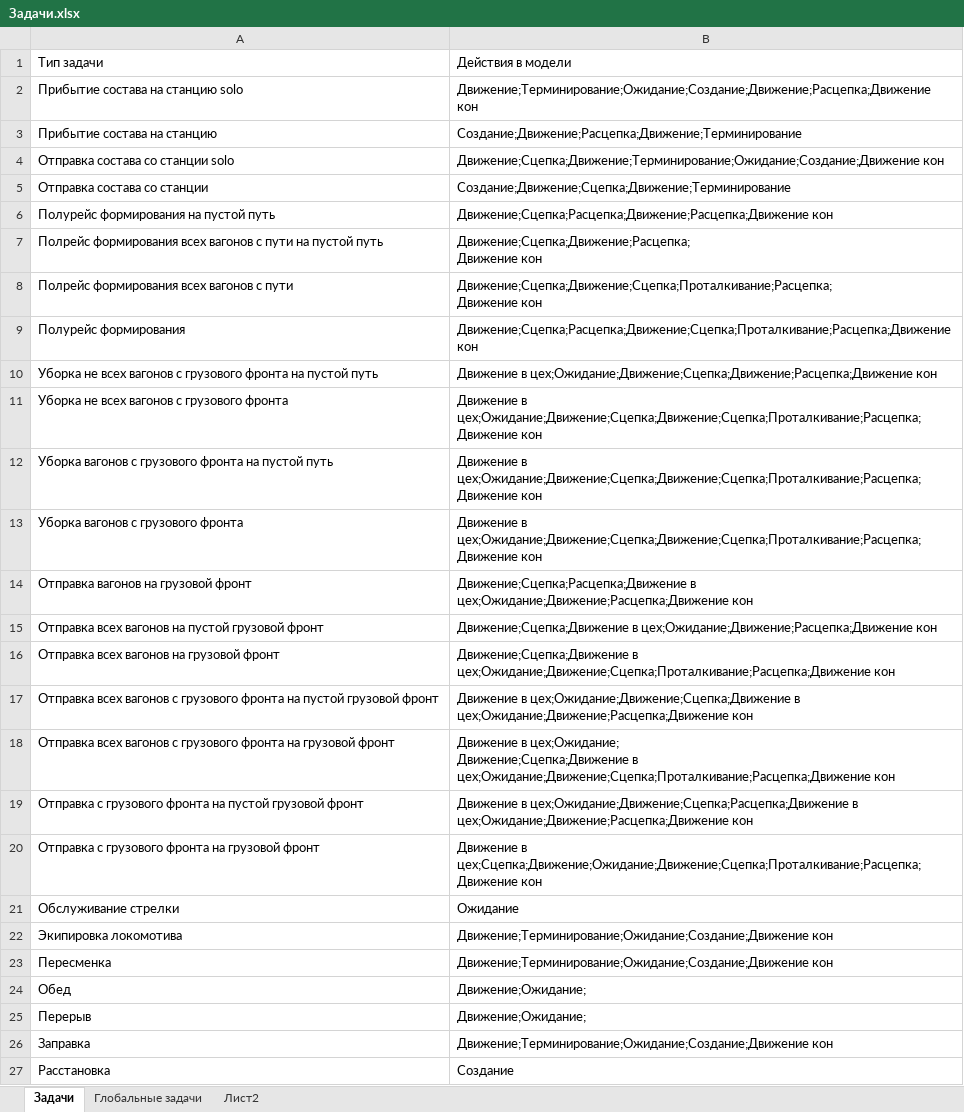
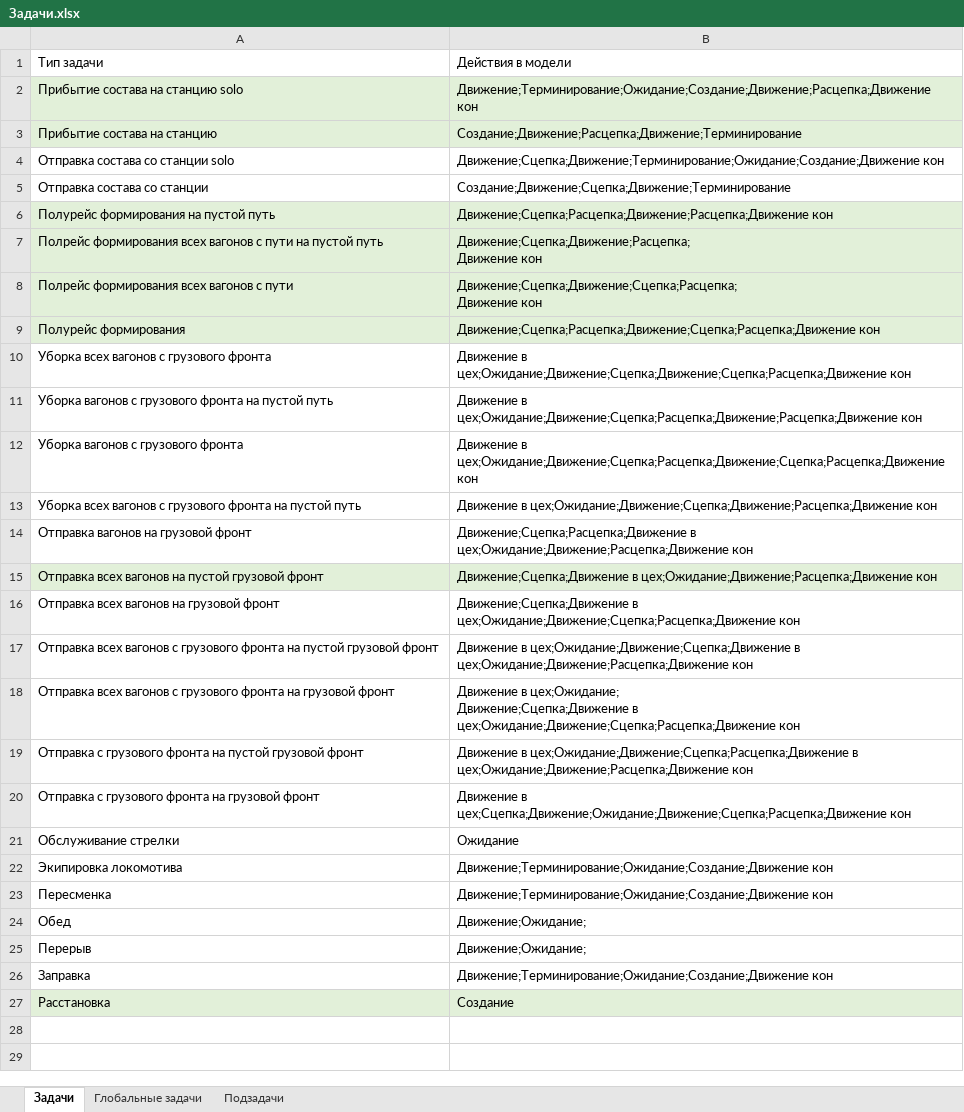
Before and after one commit to Mrakobeznt/zd_station, an Excel workbook: motmos_zd/Справочники/Задачи.xlsx, sheet Задачи, drawn as a sheet; values as stored, in another font and other column widths than the file's, no borders; removed rows and columns are numbered as before the commit, all else as after; ↵ is a line break in a cell; the diff names each change by its address in the sheet, - before the commit and + after, or states it on an @@ line.

```diff
--- a/motmos_zd/Справочники/Задачи.xlsx (sheet Задачи)
+++ b/motmos_zd/Справочники/Задачи.xlsx (sheet Задачи)
-sheet tab: Лист2
+sheet tab: Подзадачи
-A2:B3 fill: none
+A2:B3 fill: #E2F0D9
-A6:B9 fill: none
+A6:B9 fill: #E2F0D9
-B8: Движение;Сцепка;Движение;Сцепка;Проталкивание;Расцепка; ↵ Движение кон
+B8: Движение;Сцепка;Движение;Сцепка;Расцепка; ↵ Движение кон
-B9: Движение;Сцепка;Расцепка;Движение;Сцепка;Проталкивание;Расцепка;Движение кон
+B9: Движение;Сцепка;Расцепка;Движение;Сцепка;Расцепка;Движение кон
-row 10: Уборка не всех вагонов с грузового фронта на пустой путь | Движение в цех;Ожидание;Движение;Сцепка;Движение;Расцепка;Движение кон
-A10: Уборка не всех вагонов с грузового фронта
+A10: Уборка всех вагонов с грузового фронта
-B10: Движение в цех;Ожидание;Движение;Сцепка;Движение;Сцепка;Проталкивание;Расцепка;Движение кон
+B10: Движение в цех;Ожидание;Движение;Сцепка;Движение;Сцепка;Расцепка;Движение кон
-B11: Движение в цех;Ожидание;Движение;Сцепка;Движение;Сцепка;Проталкивание;Расцепка;Движение кон
+B11: Движение в цех;Ожидание;Движение;Сцепка;Расцепка;Движение;Расцепка;Движение кон
-B12: Движение в цех;Ожидание;Движение;Сцепка;Движение;Сцепка;Проталкивание;Расцепка;Движение кон
+B12: Движение в цех;Ожидание;Движение;Сцепка;Расцепка;Движение;Сцепка;Расцепка;Движение кон
+row 13: Уборка всех вагонов с грузового фронта на пустой путь | Движение в цех;Ожидание;Движение;Сцепка;Движение;Расцепка;Движение кон
-A15:B15 fill: none
+A15:B15 fill: #E2F0D9
-B16: Движение;Сцепка;Движение в цех;Ожидание;Движение;Сцепка;Проталкивание;Расцепка;Движение кон
+B16: Движение;Сцепка;Движение в цех;Ожидание;Движение;Сцепка;Расцепка;Движение кон
-B18: …Движение;Сцепка;Движение в цех;Ожидание;Движение;Сцепка;Проталкивание;Расцепка;Движение кон
+B18: …Движение;Сцепка;Движение в цех;Ожидание;Движение;Сцепка;Расцепка;Движение кон
-B20: Движение в цех;Сцепка;Движение;Ожидание;Движение;Сцепка;Проталкивание;Расцепка;Движение кон
+B20: Движение в цех;Сцепка;Движение;Ожидание;Движение;Сцепка;Расцепка;Движение кон
-A27:B27 fill: none
+A27:B27 fill: #E2F0D9
```
Also changed, not shown: sheet Подзадачи, sheet Глобальные задачи, motmos_zd/Исходные данные.xlsx, 1 other file.
